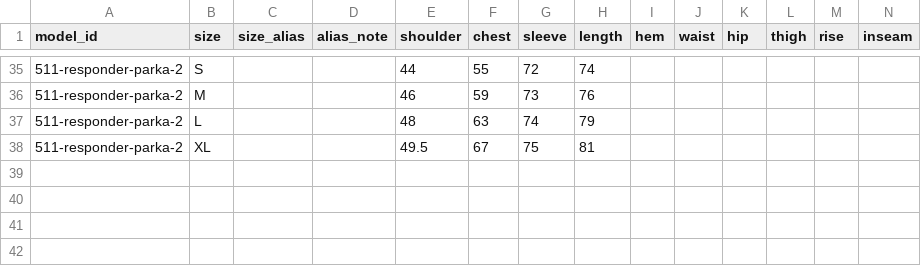
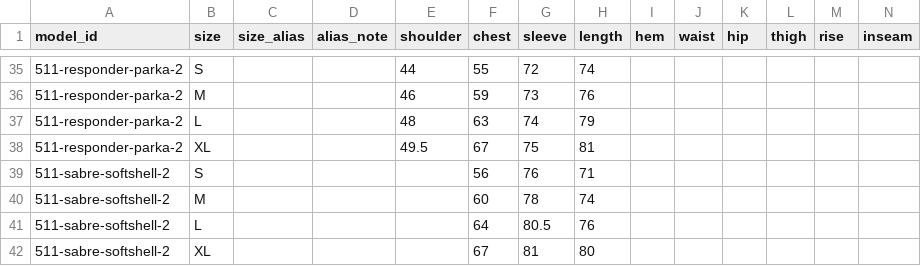
Before and after one commit to ane1235/ane1235.github.io, a CSV file: report/clothes/sizes.csv, drawn as a sheet; only a part is shown, gaps mark what is left out; rows hold the shown columns only; the diff names each change by its address in the sheet, - before the commit and + after, or states it on an @@ line.

Commit message:
Add 5.11 Sabre Softshell 2.0 sizes with missing shoulder documented

```diff
--- a/report/clothes/sizes.csv
+++ b/report/clothes/sizes.csv
+row 39: 511-sabre-softshell-2 | S |  |  |  | 56 | 76 | 71
+row 40: 511-sabre-softshell-2 | M |  |  |  | 60 | 78 | 74
+row 41: 511-sabre-softshell-2 | L |  |  |  | 64 | 80.5 | 76
+row 42: 511-sabre-softshell-2 | XL |  |  |  | 67 | 81 | 80
```
Also changed, not shown: report/clothes/models.csv, 3 other files.
